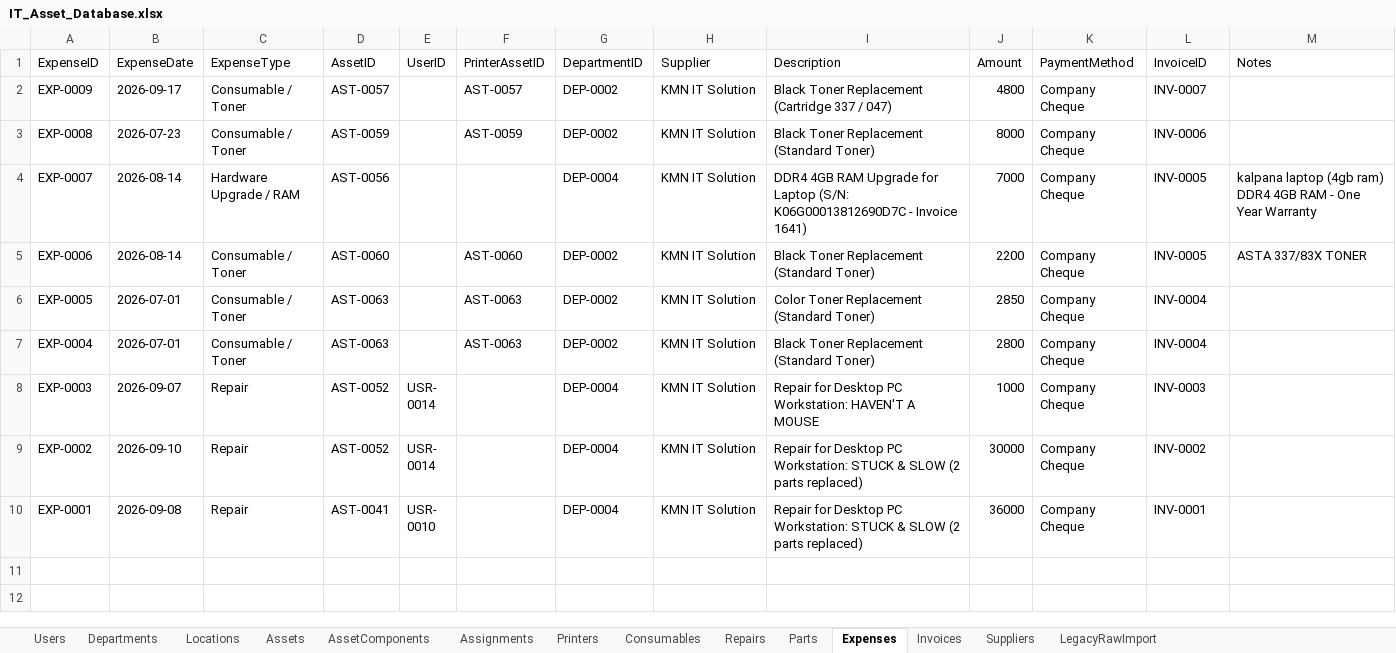
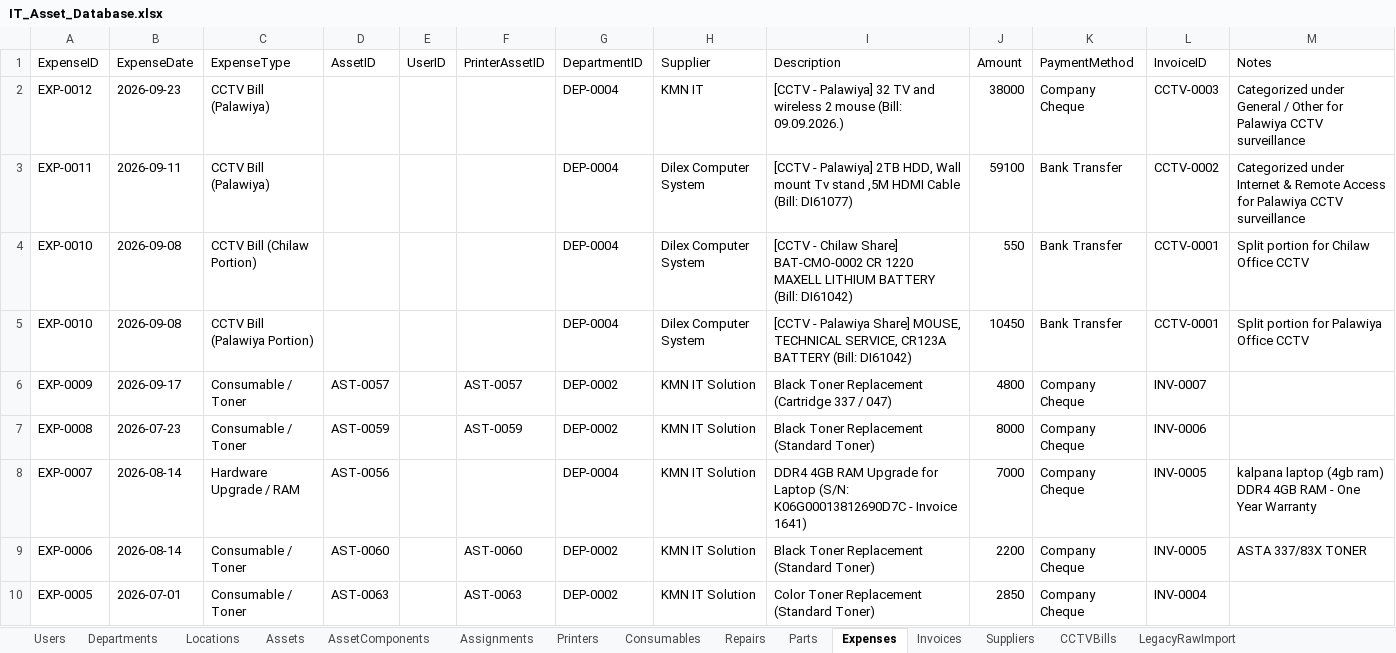
Before and after one commit to kmnitofficer-cloud/KMN-AQUA-IT, an Excel workbook: database/IT_Asset_Database.xlsx, sheet Expenses, drawn as a sheet; only a part is shown; the shorter side is filled out with more unchanged rows; values as stored, in another font and other column widths than the file's, no borders; the diff names each change by its address in the sheet, - before the commit and + after, or states it on an @@ line.

Commit message:
feat: add core IT system application with CCTV management, global search, and Excel database integration

```diff
--- a/database/IT_Asset_Database.xlsx (sheet Expenses)
+++ b/database/IT_Asset_Database.xlsx (sheet Expenses)
+sheet tab: CCTVBills
+row 2: EXP-0012 | 2026-09-23 | CCTV Bill (Palawiya) |  |  |  | DEP-0004 | KMN IT | [CCTV - Palawiya] 32 TV and wireless 2 mouse (Bill: 09.09.2026.) | 38000 | Company Cheque | CCTV-0003 | Categorized under General / Other for Palawiya CCTV surveillance
+row 3: EXP-0011 | 2026-09-11 | CCTV Bill (Palawiya) |  |  |  | DEP-0004 | Dilex Computer System | [CCTV - Palawiya] 2TB HDD, Wall mount Tv stand ,5M HDMI Cable (Bill: DI61077) | 59100 | Bank Transfer | CCTV-0002 | Categorized under Internet & Remote Access for Palawiya CCTV surveillance
+row 4: EXP-0010 | 2026-09-08 | CCTV Bill (Chilaw Portion) |  |  |  | DEP-0004 | Dilex Computer System | [CCTV - Chilaw Share] BAT-CMO-0002 CR 1220 MAXELL LITHIUM BATTERY (Bill: DI61042) | 550 | Bank Transfer | CCTV-0001 | Split portion for Chilaw Office CCTV
+row 5: EXP-0010 | 2026-09-08 | CCTV Bill (Palawiya Portion) |  |  |  | DEP-0004 | Dilex Computer System | [CCTV - Palawiya Share] MOUSE, TECHNICAL SERVICE, CR123A BATTERY (Bill: DI61042) | 10450 | Bank Transfer | CCTV-0001 | Split portion for Palawiya Office CCTV
```
Also changed, not shown: 21 other files.
